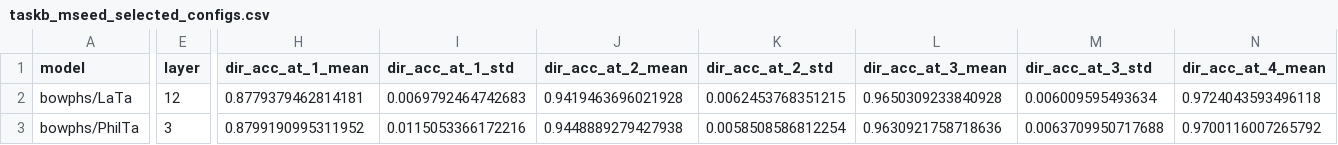
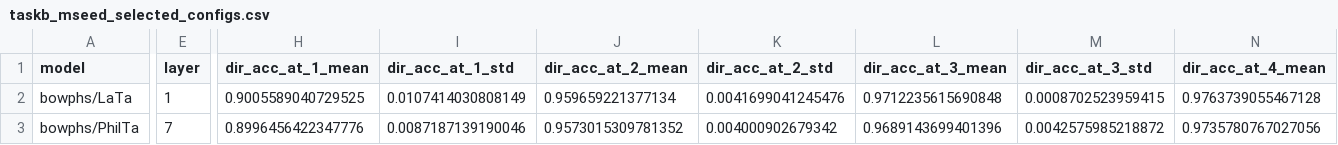
Before and after one commit to ianrowe12/localLatin, a CSV file: overleaf_drafts/figures/taskb_mseed_selected_configs.csv, drawn as a sheet; only a part is shown, gaps mark what is left out; the diff covers the shown part only; the diff names each change by its address in the sheet, - before the commit and + after, or states it on an @@ line.

Commit message:
Paper: consolidate post-meeting changes (new split numbers, per-model table, Task B refresh, decritals, own-method)
- Methodology: rewrite Train/Test Split paragraph and tab:split for the v2
  varied-allocation rule (canon_split_v2.py). Doubletons now assigned as
  whole 54/54 folders; multi-file directories use stratified per-folder
  allocation within each size class. New counts: 847/858 train/test,
  565 train positive pairs (~60% more), 595 test positive pairs.
- Results: wire in tables/taskA_per_model.tex at top of Results with a
  lead-in sentence. Widened tables/taskA_per_model.tex to table* with
  \small + tighter colsep; normalized mt5-base casing.
- Task B: re-ran run_taskb_mseed.py against the v2 split (5 seeds),
  refreshed tab:taskb with mean +- std (Top-1 now >= 89.4 %, Top-2 >= 95 %),
  updated the headline sentence and caption.
- New Cross-Dataset Validation (Decritals) subsection with tab:decritals
  and a threshold-degeneracy framing (5/6 models pin at 0.8451 = 191/226,
  KaLM-mini one prediction beyond at 0.8496). Acc@1 drops 0.34-0.38
  absolute from canon to decritals, identifying retrieval quality rather
  than thresholding as the binding bottleneck.
- Contributions (3) gains a clause about decritals transfer (no new bullet).
- Limitations: one new paragraph for the planned learned-mask attribution
  method, citing Brinner and Zarriess 2023 MaRC (new entry in custom.bib).
  Plus a sentence in Discussion about the 6-attribution-method ABTT
  comparison repeated off-line (slide-only figure not included in the paper).

Build: pdflatex + bibtex + 2x pdflatex clean, 11 pages, 0 undefined refs,
0 undefined citations, 0 overfull hboxes.

Note: Dataset Construction red placeholder at line 200 still pending
professor input; slide figure fig_attribution_methods_abtt_compare.*
intentionally left out of the paper.

```diff
--- a/overleaf_drafts/figures/taskb_mseed_selected_configs.csv
+++ b/overleaf_drafts/figures/taskb_mseed_selected_configs.csv
-E2 (layer): 12
+E2 (layer): 1
-H2 (dir_acc_at_1_mean): 0.8779379462814181
+H2 (dir_acc_at_1_mean): 0.9005589040729525
-I2 (dir_acc_at_1_std): 0.0069792464742683
+I2 (dir_acc_at_1_std): 0.0107414030808149
-J2 (dir_acc_at_2_mean): 0.9419463696021928
+J2 (dir_acc_at_2_mean): 0.959659221377134
-K2 (dir_acc_at_2_std): 0.0062453768351215
+K2 (dir_acc_at_2_std): 0.0041699041245476
-L2 (dir_acc_at_3_mean): 0.9650309233840928
+L2 (dir_acc_at_3_mean): 0.9712235615690848
-M2 (dir_acc_at_3_std): 0.006009595493634
+M2 (dir_acc_at_3_std): 0.0008702523959415
-N2 (dir_acc_at_4_mean): 0.9724043593496118
+N2 (dir_acc_at_4_mean): 0.9763739055467128
-E3 (layer): 3
+E3 (layer): 7
-H3 (dir_acc_at_1_mean): 0.8799190995311952
+H3 (dir_acc_at_1_mean): 0.8996456422347776
-I3 (dir_acc_at_1_std): 0.0115053366172216
+I3 (dir_acc_at_1_std): 0.0087187139190046
-J3 (dir_acc_at_2_mean): 0.9448889279427938
+J3 (dir_acc_at_2_mean): 0.9573015309781352
-K3 (dir_acc_at_2_std): 0.0058508586812254
+K3 (dir_acc_at_2_std): 0.004000902679342
-L3 (dir_acc_at_3_mean): 0.9630921758718636
+L3 (dir_acc_at_3_mean): 0.9689143699401396
-M3 (dir_acc_at_3_std): 0.0063709950717688
+M3 (dir_acc_at_3_std): 0.0042575985218872
-N3 (dir_acc_at_4_mean): 0.9700116007265792
+N3 (dir_acc_at_4_mean): 0.9735780767027056
```
Also changed, not shown: 95 edited cells elsewhere in this file, 9 other files.
